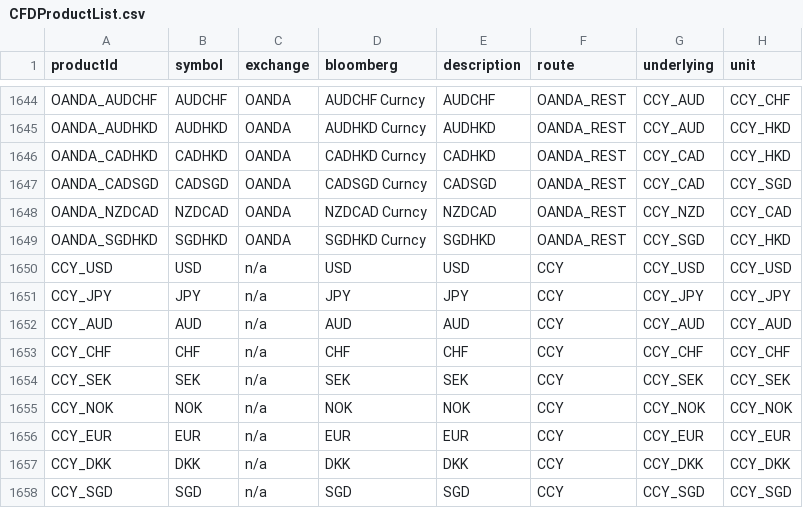
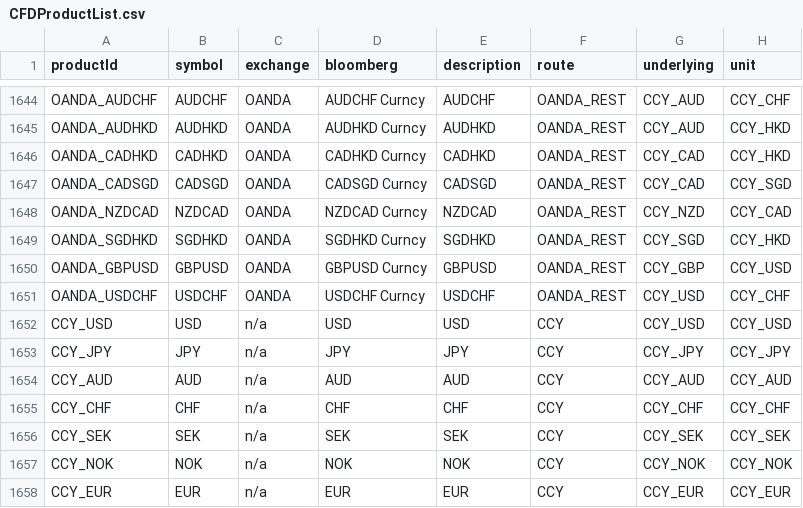
Before and after one commit to yatsdev/AllGoTrading, a CSV file: yats/config/CFDProductList.csv, drawn as a sheet; only a part is shown, gaps mark what is left out; the shorter side is filled out with more unchanged rows; the diff names each change by its address in the sheet, - before the commit and + after, or states it on an @@ line.

```diff
--- a/yats/config/CFDProductList.csv
+++ b/yats/config/CFDProductList.csv
+row 1650: OANDA_GBPUSD | GBPUSD | OANDA | GBPUSD Curncy | GBPUSD | OANDA_REST | CCY_GBP | CCY_USD
+row 1651: OANDA_USDCHF | USDCHF | OANDA | USDCHF Curncy | USDCHF | OANDA_REST | CCY_USD | CCY_CHF
```
Also changed, not shown: 3 other files.
